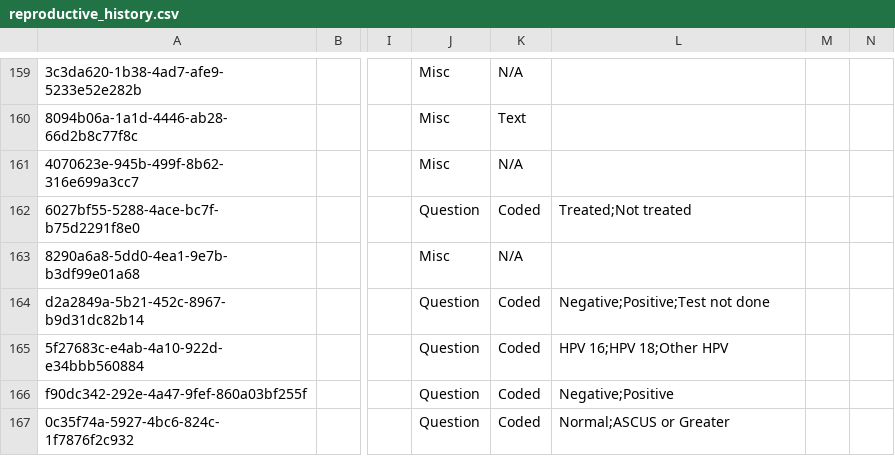
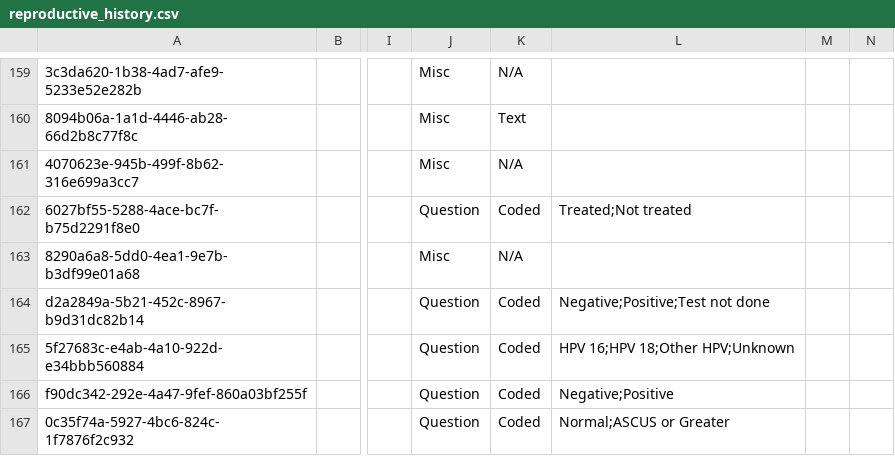
Before and after one commit to mekomsolutions/ozone-distro-cambodia, a CSV file: configs/openmrs/initializer_config/concepts/reproductive_history.csv, drawn as a sheet; only a part is shown, gaps mark what is left out; the diff names each change by its address in the sheet, - before the commit and + after, or states it on an @@ line.

Commit message:
KH-435: Added 'Unknown' option under HPV virus test in Cervical Cancer Screening form

```diff
--- a/configs/openmrs/initializer_config/concepts/reproductive_history.csv
+++ b/configs/openmrs/initializer_config/concepts/reproductive_history.csv
-L165: HPV 16;HPV 18;Other HPV
+L165: HPV 16;HPV 18;Other HPV;Unknown
```
Also changed, not shown: 1 other file.
